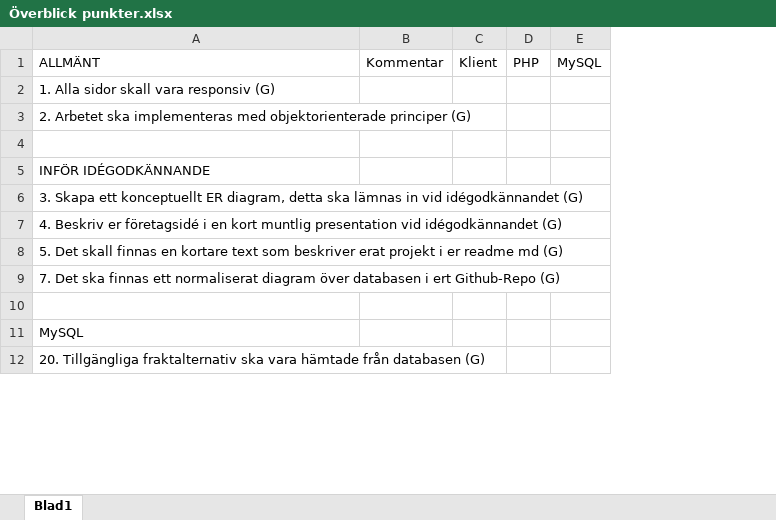
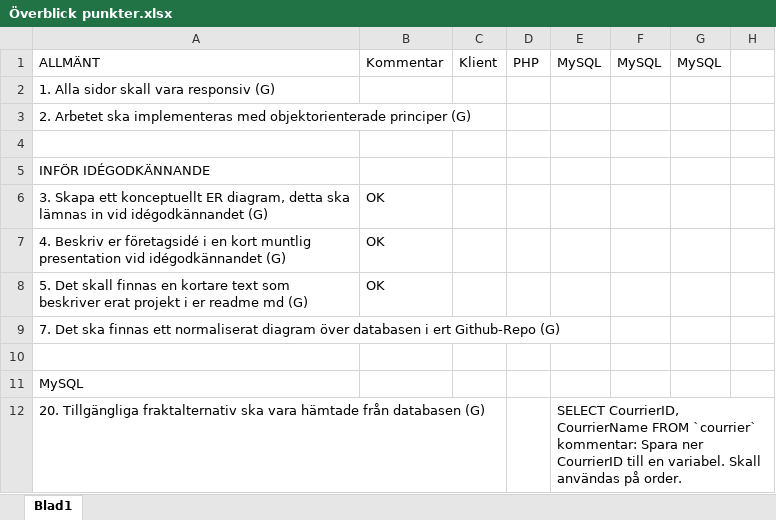
Before and after one commit to AminaHallam/Webshop, an Excel workbook: planner/Överblick punkter.xlsx, sheet Blad1, drawn as a sheet; only a part is shown; values as stored, in another font and other column widths than the file's, no cell formats; removed rows and columns are numbered as before the commit, all else as after; the diff covers the shown part only; the diff names each change by its address in the sheet, - before the commit and + after, or states it on an @@ line.

Commit message:
Moved exelfile to planner-map

```diff
--- a/planner/Överblick punkter.xlsx (sheet Blad1)
+++ b/planner/Överblick punkter.xlsx (sheet Blad1)
-column E, row 1: MySQL
+column E, rows 1-12: MySQL |  |  |  |  |  |  |  |  |  |  | SELECT CourrierID, CourrierName FROM `courrier` kommentar: Spara ner CourrierID till en variabel. Skall användas på order.
+column F, row 1: MySQL
+column G, row 1: MySQL
+column H, empty
-B6:B8: (empty)
+B6:B8: OK
```
Also changed, not shown: 2 added rows and 9 edited cells elsewhere in this sheet, cell formats, 1 other file.
